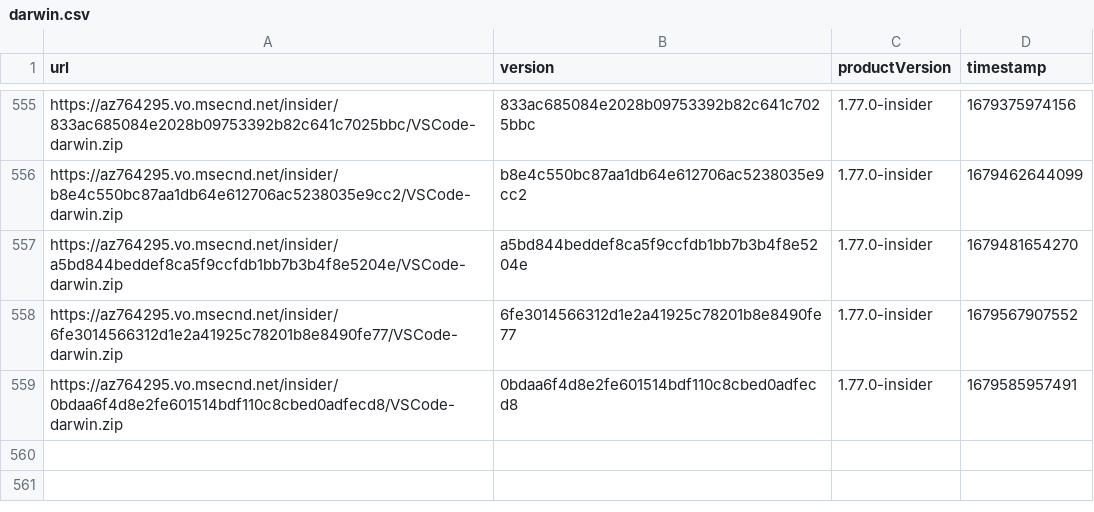
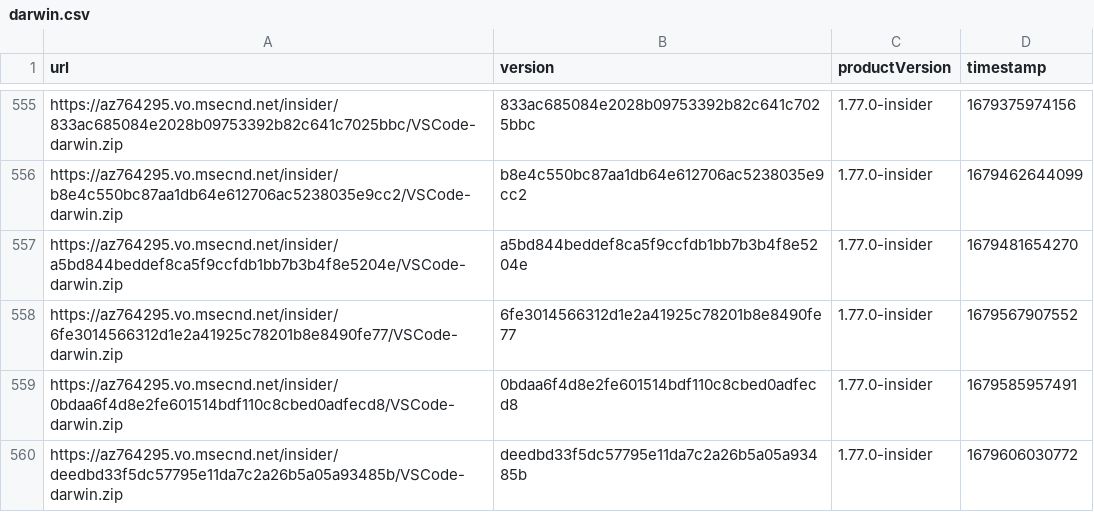
Before and after one commit to yamachu/vscode-insiders-tracker, a CSV file: darwin.csv, drawn as a sheet; only a part is shown, gaps mark what is left out; the diff names each change by its address in the sheet, - before the commit and + after, or states it on an @@ line.

```diff
--- a/darwin.csv
+++ b/darwin.csv
+row 560: https://az764295.vo.msecnd.net/insider/deedbd33f5dc57795e11da7c2a26b5a05a93485b/VSCode-darwin.zip | deedbd33f5dc57795e11da7c2a26b5a05a93485b | 1.77.0-insider | 1679606030772
```
